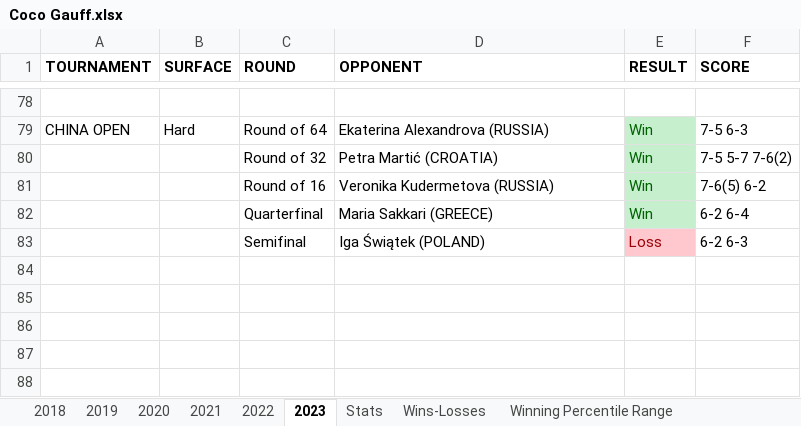
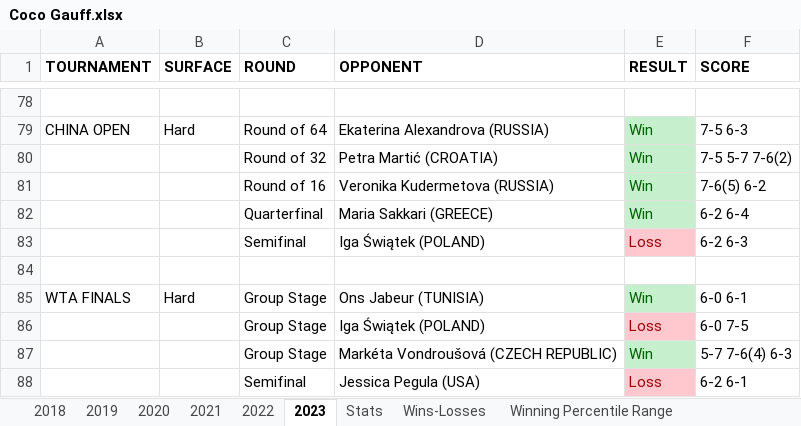
Before and after one commit to soumyavajjhala/soumyavajjhala.github.io, an Excel workbook: Tennis/WTA Tour/Coco Gauff.xlsx, sheet 2023, drawn as a sheet; only a part is shown, gaps mark what is left out; values as stored, in another font and other column widths than the file's, no borders; the diff names each change by its address in the sheet, - before the commit and + after, or states it on an @@ line.

Commit message:
Update tennis

```diff
--- a/Tennis/WTA Tour/Coco Gauff.xlsx (sheet 2023)
+++ b/Tennis/WTA Tour/Coco Gauff.xlsx (sheet 2023)
+row 84: (empty)
+row 85: WTA FINALS | Hard | Group Stage | Ons Jabeur (TUNISIA) | Win | 6-0 6-1
+row 86:  |  | Group Stage | Iga Świątek (POLAND) | Loss | 6-0 7-5
+row 87:  |  | Group Stage | Markéta Vondroušová (CZECH REPUBLIC) | Win | 5-7 7-6(4) 6-3
+row 88:  |  | Semifinal | Jessica Pegula (USA) | Loss | 6-2 6-1
```
Also changed, not shown: sheet Stats, charts or pictures, Tennis/ATP Tour/ATP YTD Winning Percentile Range Leaderboad.xlsx, Tennis/ATP Tour/Novak Djokovic.xlsx, 1 other file.
